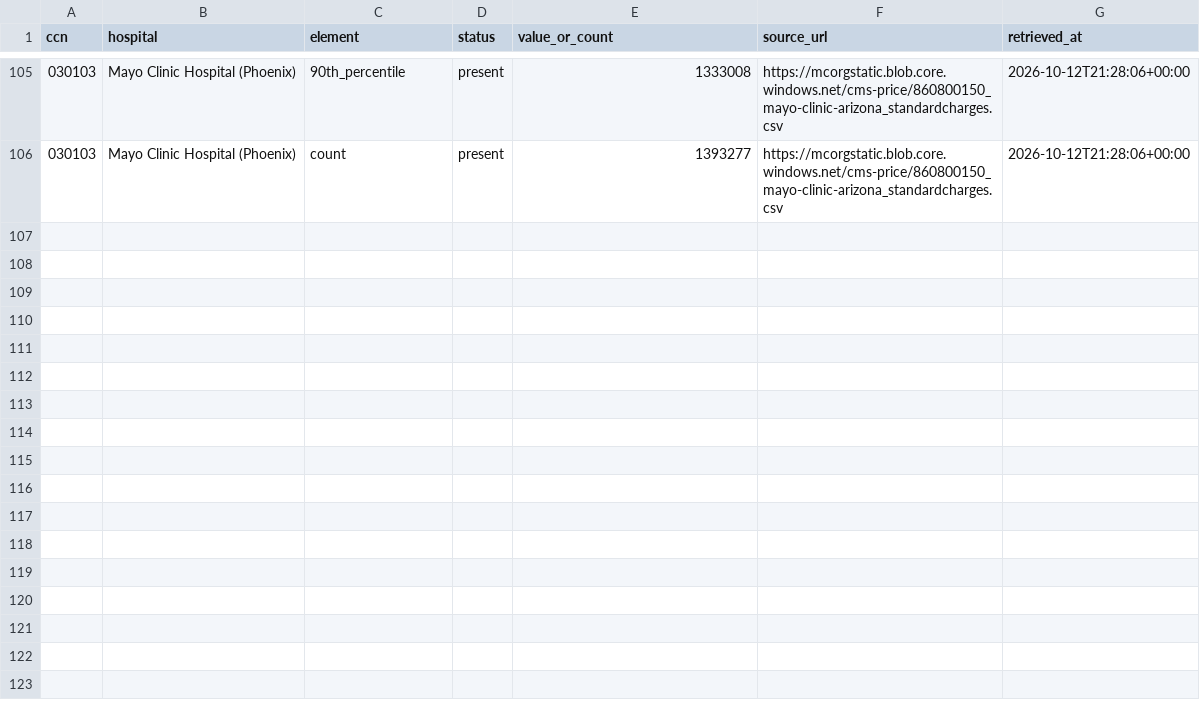
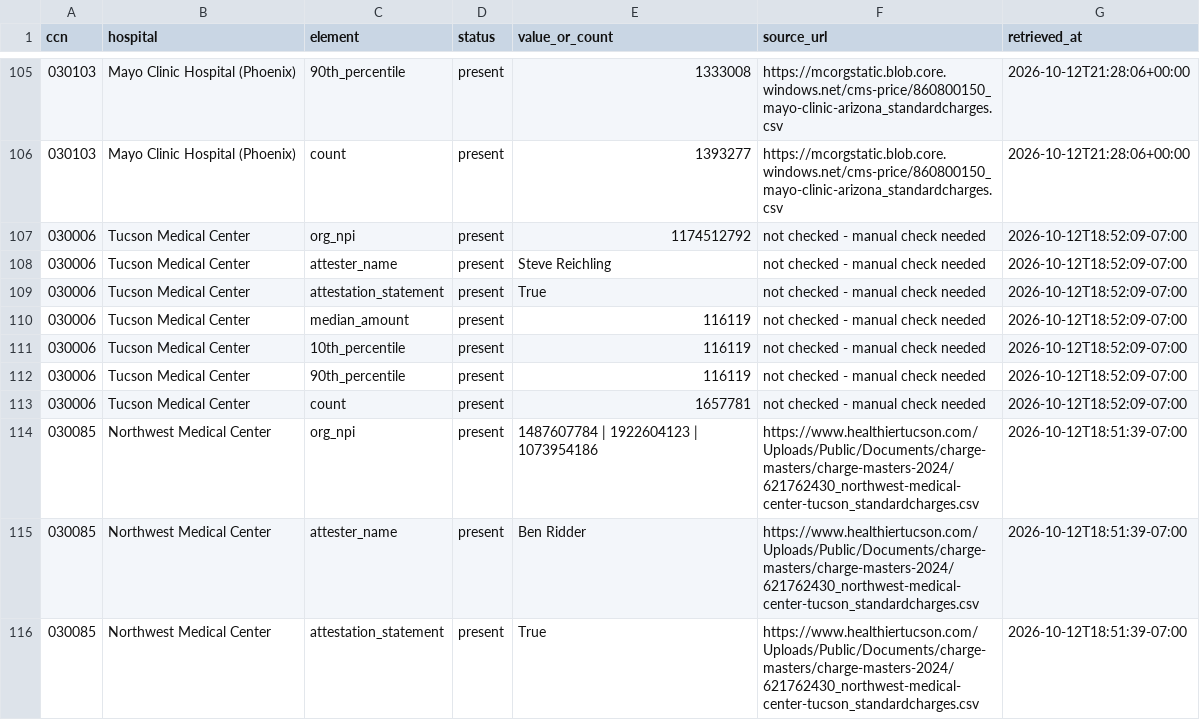
Before and after one commit to MrazzKa/cleartab, a CSV file: data/processed/h1_required_elements.csv, drawn as a sheet; only a part is shown, gaps mark what is left out; the diff covers the shown part only; the diff names each change by its address in the sheet, - before the commit and + after, or states it on an @@ line.

Commit message:
Load hand-downloaded TMC and Northwest files; update H1, F4, H2 and reports

```diff
--- a/data/processed/h1_required_elements.csv
+++ b/data/processed/h1_required_elements.csv
+row 107: 030006 | Tucson Medical Center | org_npi | present | 1174512792 | not checked - manual check needed | 2026-10-12T18:52:09-07:00
+row 108: 030006 | Tucson Medical Center | attester_name | present | Steve Reichling | not checked - manual check needed | 2026-10-12T18:52:09-07:00
+row 109: 030006 | Tucson Medical Center | attestation_statement | present | True | not checked - manual check needed | 2026-10-12T18:52:09-07:00
+row 110: 030006 | Tucson Medical Center | median_amount | present | 116119 | not checked - manual check needed | 2026-10-12T18:52:09-07:00
+row 111: 030006 | Tucson Medical Center | 10th_percentile | present | 116119 | not checked - manual check needed | 2026-10-12T18:52:09-07:00
+row 112: 030006 | Tucson Medical Center | 90th_percentile | present | 116119 | not checked - manual check needed | 2026-10-12T18:52:09-07:00
+row 113: 030006 | Tucson Medical Center | count | present | 1657781 | not checked - manual check needed | 2026-10-12T18:52:09-07:00
+row 114: 030085 | Northwest Medical Center | org_npi | present | 1487607784 | 1922604123 | 1073954186 | https://www.healthiertucson.com/Uploads/Public/Documents/charge-masters/charge-masters-2024/621762430_northwest-medical-center-tucson_standardcharges.csv | 2026-10-12T18:51:39-07:00
+row 115: 030085 | Northwest Medical Center | attester_name | present | Ben Ridder | https://www.healthiertucson.com/Uploads/Public/Documents/charge-masters/charge-masters-2024/621762430_northwest-medical-center-tucson_standardcharges.csv | 2026-10-12T18:51:39-07:00
+row 116: 030085 | Northwest Medical Center | attestation_statement | present | True | https://www.healthiertucson.com/Uploads/Public/Documents/charge-masters/charge-masters-2024/621762430_northwest-medical-center-tucson_standardcharges.csv | 2026-10-12T18:51:39-07:00
```
Also changed, not shown: 18 added rows elsewhere in this file, data/processed/downloads.csv, data/processed/f4_flag_log.csv, 37 other files.
